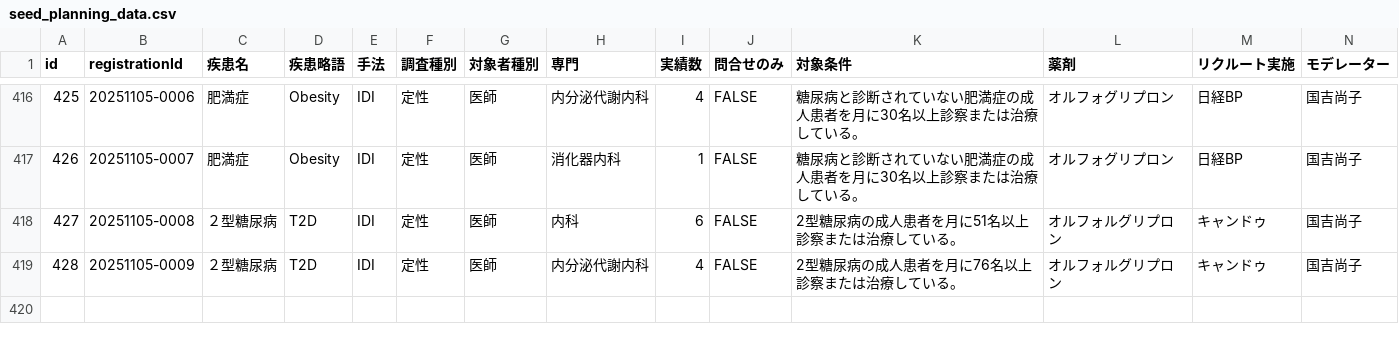
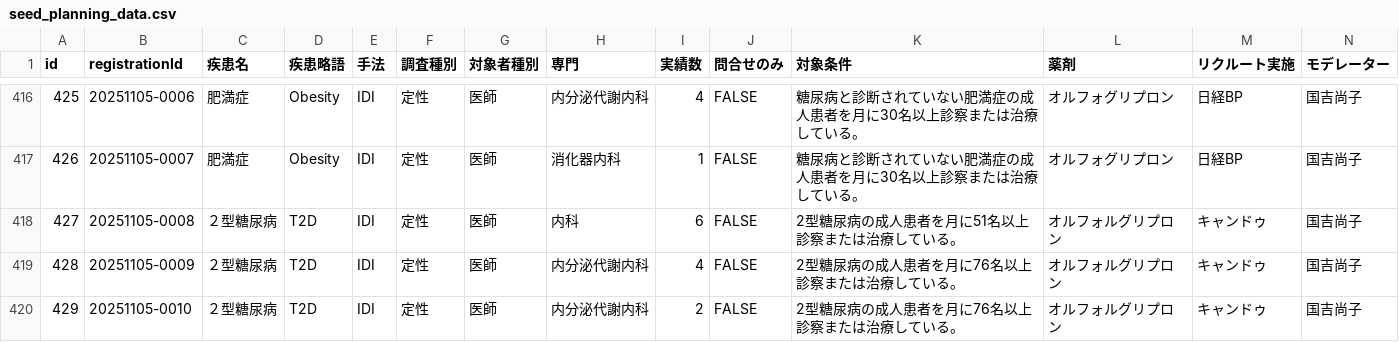
Before and after one commit to Yoshi-Seed/global, a CSV file: project-tracker/seed_planning_data.csv, drawn as a sheet; only a part is shown, gaps mark what is left out; rows hold the shown columns only; the diff names each change by its address in the sheet, - before the commit and + after, or states it on an @@ line.

Commit message:
Add project: ２型糖尿病

```diff
--- a/project-tracker/seed_planning_data.csv
+++ b/project-tracker/seed_planning_data.csv
+row 420: 429 | 20251105-0010 | ２型糖尿病 | T2D | IDI | 定性 | 医師 | 内分泌代謝内科 | 2 | FALSE | 2型糖尿病の成人患者を月に76名以上診察または治療している。 | オルフォルグリプロン | キャンドゥ | 国吉尚子
```
